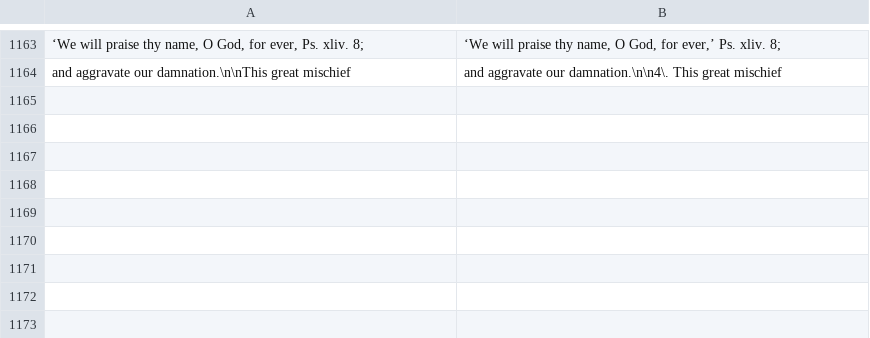
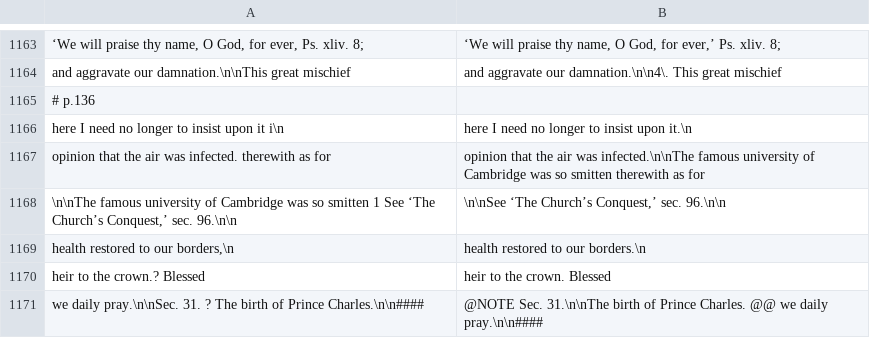
Before and after one commit to whcjb/whcjb.github.io, a TSV file: gouge_raw/psalm116/fixes.tsv, drawn as a sheet; only a part is shown, gaps mark what is left out; the diff names each change by its address in the sheet, - before the commit and + after, or states it on an @@ line.

```diff
--- a/gouge_raw/psalm116/fixes.tsv
+++ b/gouge_raw/psalm116/fixes.tsv
+row 1165: # p.136
+row 1166: here I need no longer to insist upon it i\n | here I need no longer to insist upon it.\n
+row 1167: opinion that the air was infected. therewith as for | opinion that the air was infected.\n\nThe famous university of Cambridge was so smitten therewith as for
+row 1168: \n\nThe famous university of Cambridge was so smitten 1 See ‘The Church’s Conquest,’ sec. 96.\n\n | \n\nSee ‘The Church’s Conquest,’ sec. 96.\n\n
+row 1169: health restored to our borders,\n | health restored to our borders.\n
+row 1170: heir to the crown.? Blessed | heir to the crown. Blessed
+row 1171: we daily pray.\n\nSec. 31. ? The birth of Prince Charles.\n\n#### | @NOTE Sec. 31.\n\nThe birth of Prince Charles. @@ we daily pray.\n\n####
```
Also changed, not shown: 1 other file.
